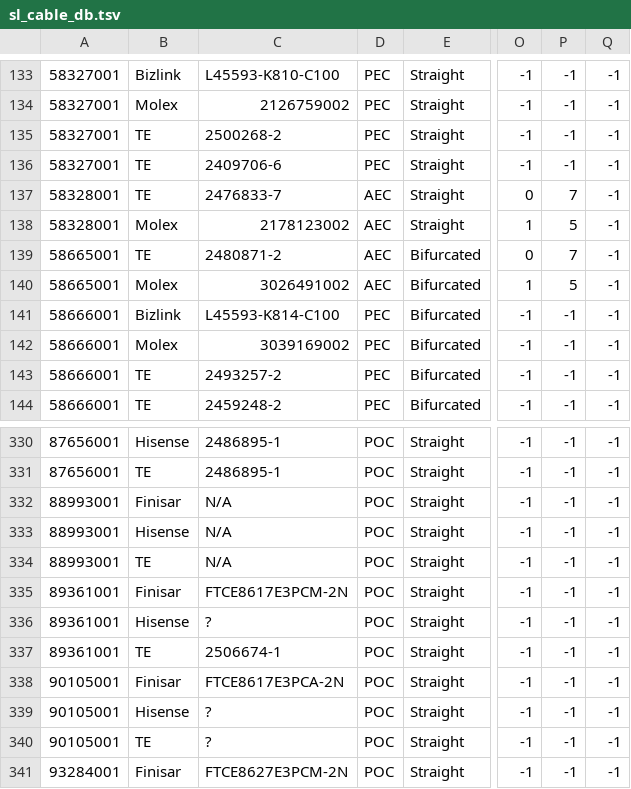
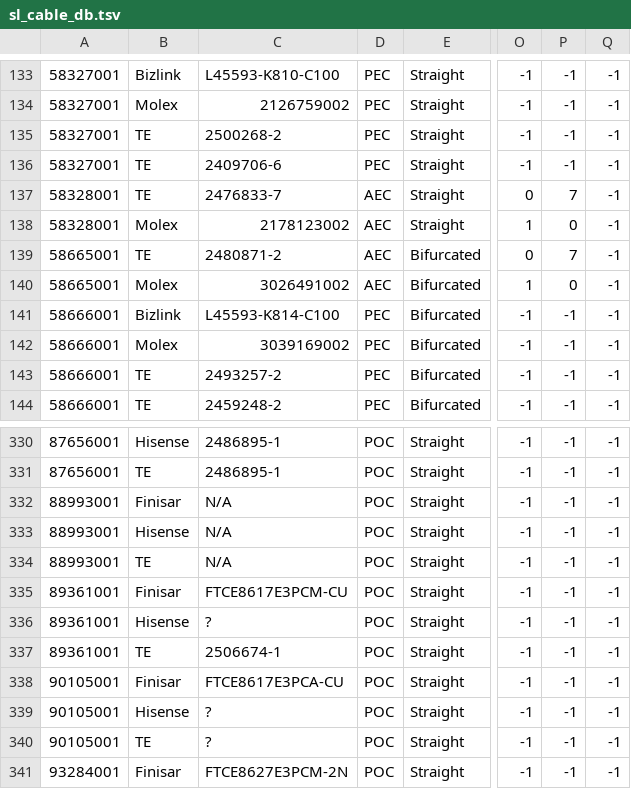
Before and after one commit to HewlettPackard/ss-link, a TSV file: drivers/net/ethernet/hpe/sl/media/data/sl_cable_db.tsv, drawn as a sheet; only a part is shown, gaps mark what is left out; the diff covers the shown part only; the diff names each change by its address in the sheet, - before the commit and + after, or states it on an @@ line.

```diff
--- a/drivers/net/ethernet/hpe/sl/media/data/sl_cable_db.tsv
+++ b/drivers/net/ethernet/hpe/sl/media/data/sl_cable_db.tsv
-P138: 5
+P138: 0
-P140: 5
+P140: 0
-C335: FTCE8617E3PCM-2N
+C335: FTCE8617E3PCM-CU
-C338: FTCE8617E3PCA-2N
+C338: FTCE8617E3PCA-CU
```
Also changed, not shown: 23 edited cells elsewhere in this file, 1 other file.
